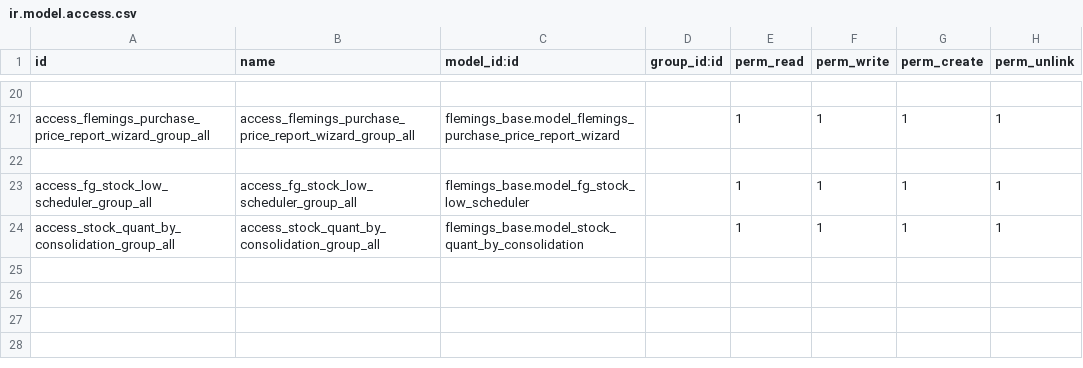
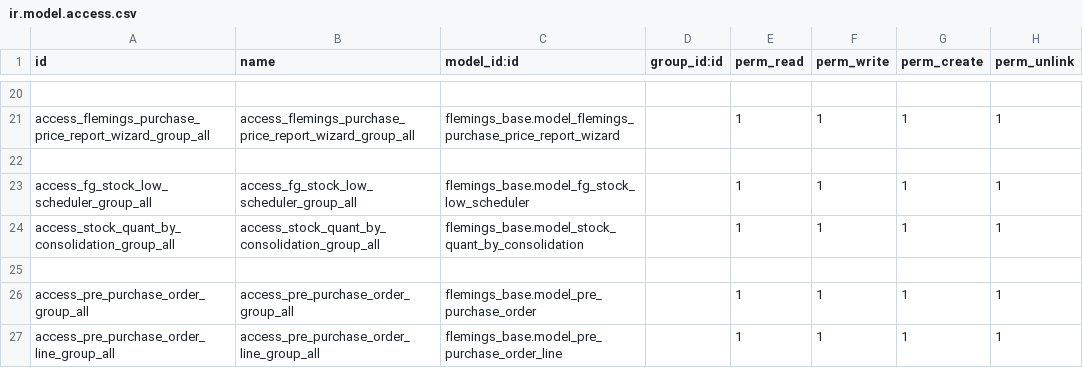
Before and after one commit to Applivon/Flemings, a CSV file: flemings_base/security/ir.model.access.csv, drawn as a sheet; only a part is shown, gaps mark what is left out; the diff names each change by its address in the sheet, - before the commit and + after, or states it on an @@ line.

```diff
--- a/flemings_base/security/ir.model.access.csv
+++ b/flemings_base/security/ir.model.access.csv
+row 25: (empty)
+row 26: access_pre_purchase_order_group_all | access_pre_purchase_order_group_all | flemings_base.model_pre_purchase_order |  | 1 | 1 | 1 | 1
+row 27: access_pre_purchase_order_line_group_all | access_pre_purchase_order_line_group_all | flemings_base.model_pre_purchase_order_line |  | 1 | 1 | 1 | 1
```
Also changed, not shown: 10 other files.
